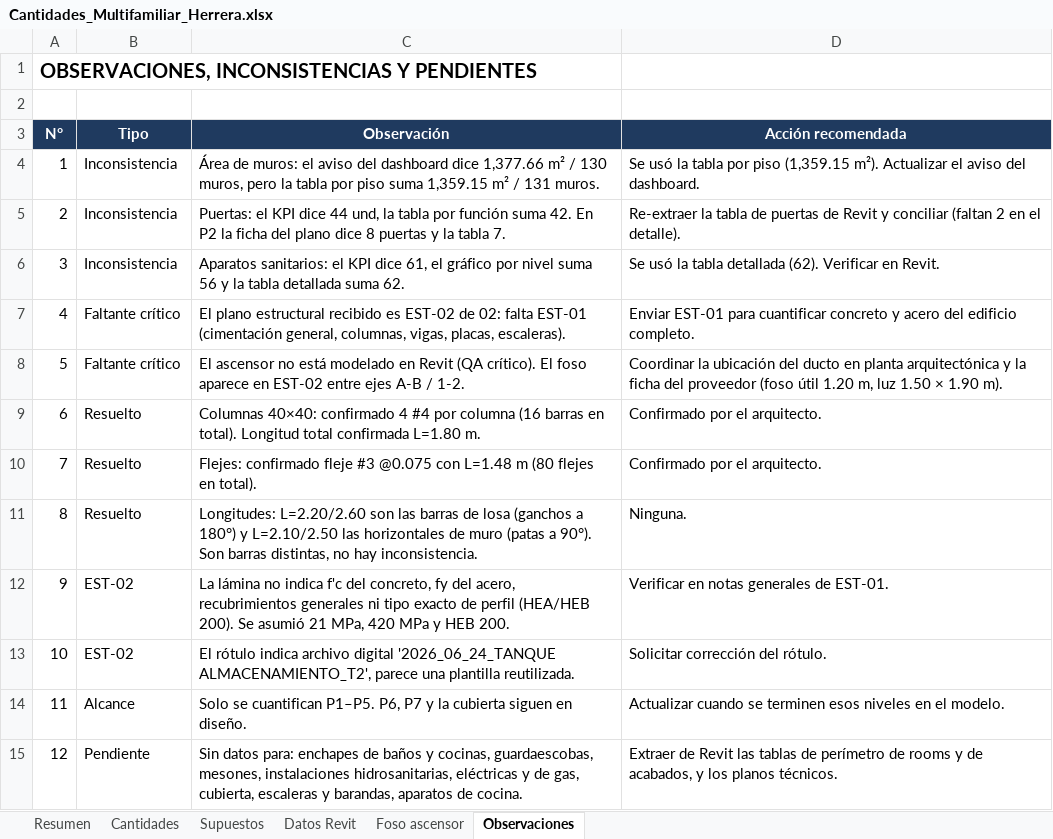
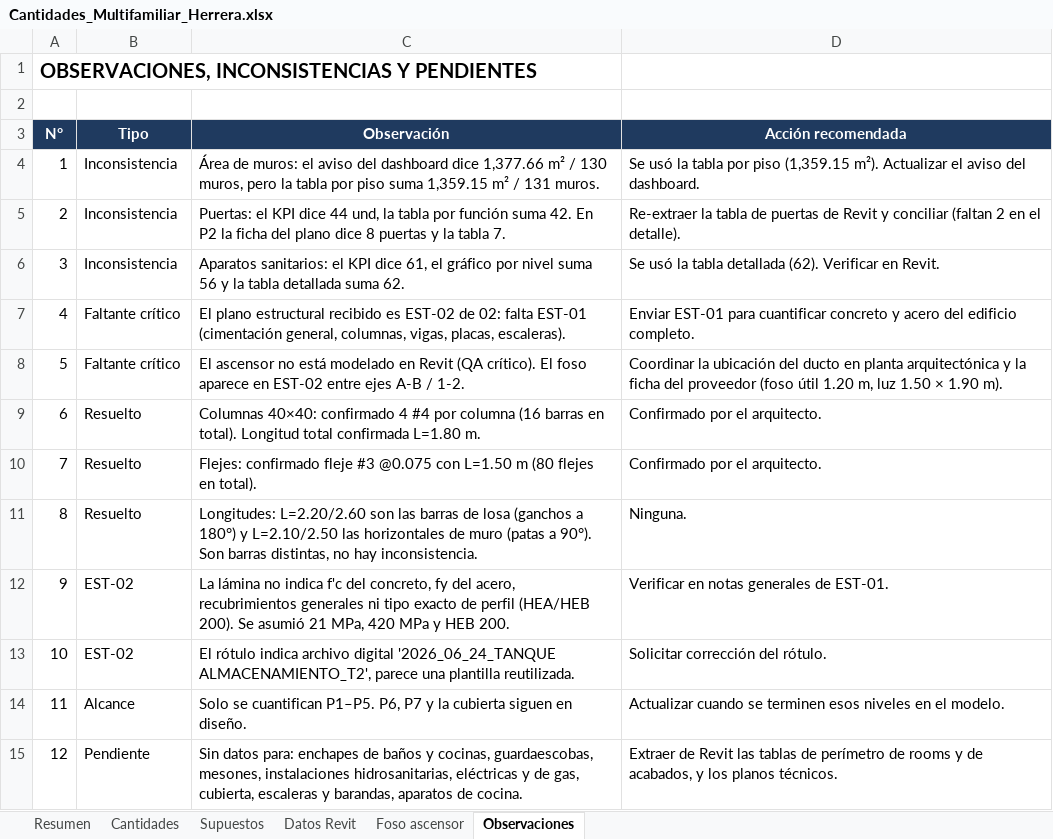
Before and after one commit to monarqardila-arq/multifamiliar-herrera-dashboard, an Excel workbook: cantidades/Cantidades_Multifamiliar_Herrera.xlsx, sheet Observaciones, drawn as a sheet; only a part is shown; values as stored, in another font and other column widths than the file's, no borders; the diff names each change by its address in the sheet, - before the commit and + after, or states it on an @@ line.

```diff
--- a/cantidades/Cantidades_Multifamiliar_Herrera.xlsx (sheet Observaciones)
+++ b/cantidades/Cantidades_Multifamiliar_Herrera.xlsx (sheet Observaciones)
-C10 (Observación): …@0.075 con L=1.48 m (80…
+C10 (Observación): …@0.075 con L=1.50 m (80…
```
Also changed, not shown: sheet Foso ascensor, sheet Cantidades, sheet Resumen, 6 other files.
